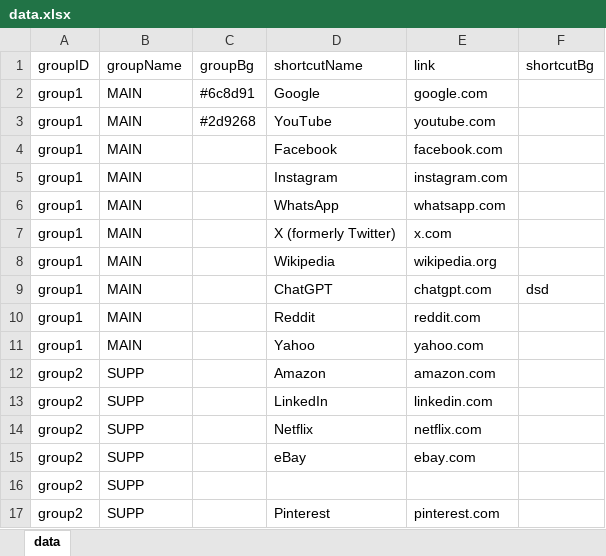
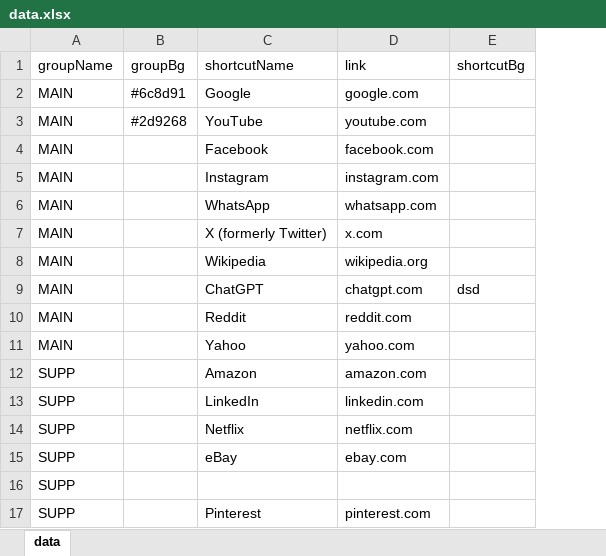
Before and after one commit to bafo102/d-route, an Excel workbook: data.xlsx, sheet data, drawn as a sheet; values as stored, in another font and other column widths than the file's, no borders; the diff names each change by its address in the sheet, - before the commit and + after, or states it on an @@ line.

Commit message:
remove groupID

```diff
--- a/data.xlsx (sheet data)
+++ b/data.xlsx (sheet data)
-column A (groupID), rows 2-17: group1 | group1 | group1 | group1 | group1 | group1 | group1 | group1 | group1 | group1 | group2 | group2 | group2 | group2 | group2 | group2
```
Also changed, not shown: 3 other files.
